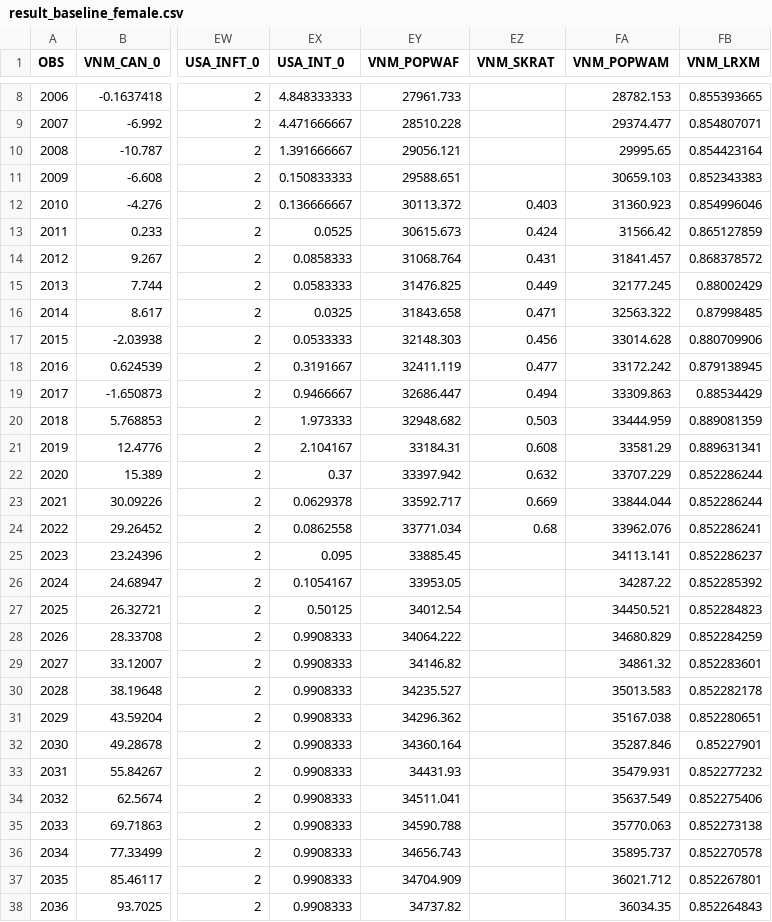
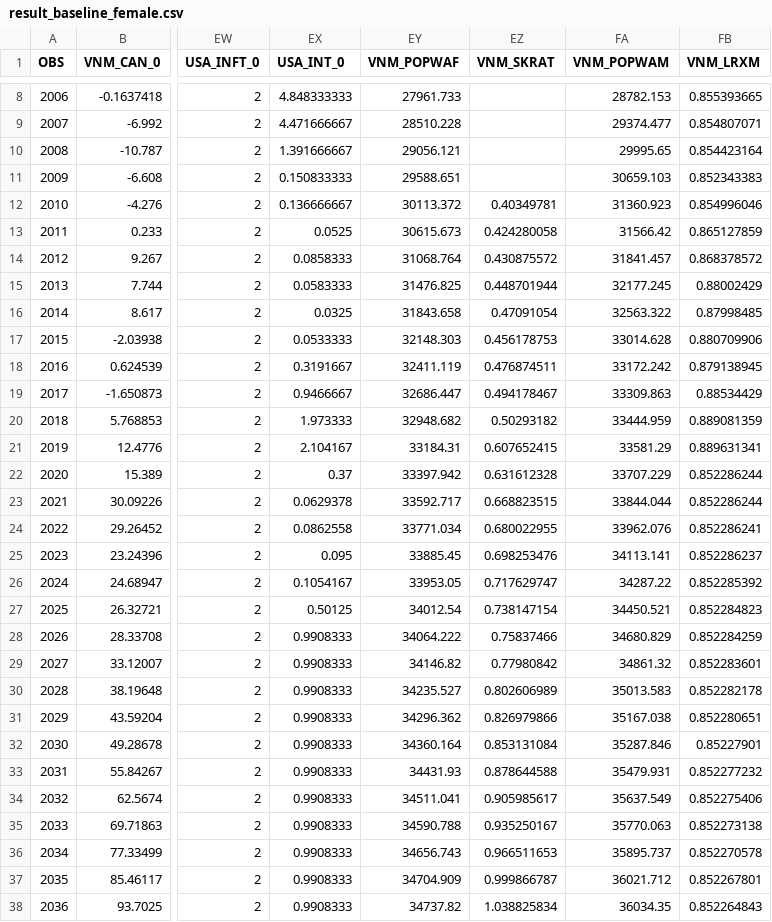
Before and after one commit to OGResearch/escap-vnm, a CSV file: result_baseline_female.csv, drawn as a sheet; only a part is shown, gaps mark what is left out; the diff covers the shown part only; the diff names each change by its address in the sheet, - before the commit and + after, or states it on an @@ line.

Commit message:
Female LRX model change setup

```diff
--- a/result_baseline_female.csv
+++ b/result_baseline_female.csv
-EZ12 (VNM_SKRAT): 0.403
+EZ12 (VNM_SKRAT): 0.40349781
-EZ13 (VNM_SKRAT): 0.424
+EZ13 (VNM_SKRAT): 0.424280058
-EZ14 (VNM_SKRAT): 0.431
+EZ14 (VNM_SKRAT): 0.430875572
-EZ15 (VNM_SKRAT): 0.449
+EZ15 (VNM_SKRAT): 0.448701944
-EZ16 (VNM_SKRAT): 0.471
+EZ16 (VNM_SKRAT): 0.47091054
-EZ17 (VNM_SKRAT): 0.456
+EZ17 (VNM_SKRAT): 0.456178753
-EZ18 (VNM_SKRAT): 0.477
+EZ18 (VNM_SKRAT): 0.476874511
-EZ19 (VNM_SKRAT): 0.494
+EZ19 (VNM_SKRAT): 0.494178467
-EZ20 (VNM_SKRAT): 0.503
+EZ20 (VNM_SKRAT): 0.50293182
-EZ21 (VNM_SKRAT): 0.608
+EZ21 (VNM_SKRAT): 0.607652415
-EZ22 (VNM_SKRAT): 0.632
+EZ22 (VNM_SKRAT): 0.631612328
-EZ23 (VNM_SKRAT): 0.669
+EZ23 (VNM_SKRAT): 0.668823515
-EZ24 (VNM_SKRAT): 0.68
+EZ24 (VNM_SKRAT): 0.680022955
-EZ25 (VNM_SKRAT): (empty)
+EZ25 (VNM_SKRAT): 0.698253476
-EZ26 (VNM_SKRAT): (empty)
+EZ26 (VNM_SKRAT): 0.717629747
-EZ27 (VNM_SKRAT): (empty)
+EZ27 (VNM_SKRAT): 0.738147154
-EZ28 (VNM_SKRAT): (empty)
+EZ28 (VNM_SKRAT): 0.75837466
-EZ29 (VNM_SKRAT): (empty)
+EZ29 (VNM_SKRAT): 0.77980842
-EZ30 (VNM_SKRAT): (empty)
+EZ30 (VNM_SKRAT): 0.802606989
-EZ31 (VNM_SKRAT): (empty)
+EZ31 (VNM_SKRAT): 0.826979866
-EZ32 (VNM_SKRAT): (empty)
+EZ32 (VNM_SKRAT): 0.853131084
-EZ33 (VNM_SKRAT): (empty)
+EZ33 (VNM_SKRAT): 0.878644588
-EZ34 (VNM_SKRAT): (empty)
+EZ34 (VNM_SKRAT): 0.905985617
-EZ35 (VNM_SKRAT): (empty)
+EZ35 (VNM_SKRAT): 0.935250167
-EZ36 (VNM_SKRAT): (empty)
+EZ36 (VNM_SKRAT): 0.966511653
-EZ37 (VNM_SKRAT): (empty)
+EZ37 (VNM_SKRAT): 0.999866787
-EZ38 (VNM_SKRAT): (empty)
+EZ38 (VNM_SKRAT): 1.038825834
```
Also changed, not shown: 14 edited cells elsewhere in this file, escap-vnm-parameters.csv, 5 other files.
